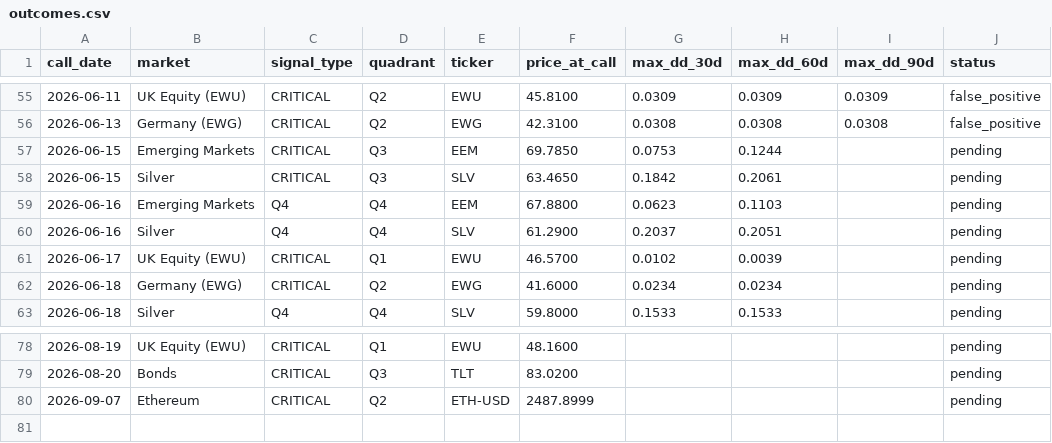
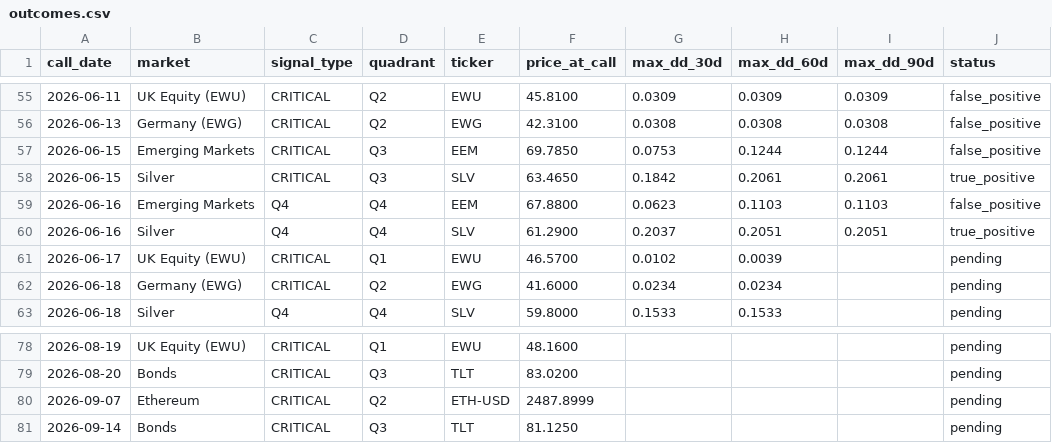
Before and after one commit to vonlambda/lambda-f-dashboard, a CSV file: outcomes.csv, drawn as a sheet; only a part is shown, gaps mark what is left out.

```diff
--- a/outcomes.csv
+++ b/outcomes.csv
@@ -56,6 +56,6 @@ call_date,market,signal_type,quadrant,ticker,price_at_call,max_dd_30d,max_dd_60d
 2026-06-13,Germany (EWG),CRITICAL,Q2,EWG,42.3100,0.0308,0.0308,0.0308,false_positive
-2026-06-15,Emerging Markets,CRITICAL,Q3,EEM,69.7850,0.0753,0.1244,,pending
-2026-06-15,Silver,CRITICAL,Q3,SLV,63.4650,0.1842,0.2061,,pending
-2026-06-16,Emerging Markets,Q4,Q4,EEM,67.8800,0.0623,0.1103,,pending
-2026-06-16,Silver,Q4,Q4,SLV,61.2900,0.2037,0.2051,,pending
+2026-06-15,Emerging Markets,CRITICAL,Q3,EEM,69.7850,0.0753,0.1244,0.1244,false_positive
+2026-06-15,Silver,CRITICAL,Q3,SLV,63.4650,0.1842,0.2061,0.2061,true_positive
+2026-06-16,Emerging Markets,Q4,Q4,EEM,67.8800,0.0623,0.1103,0.1103,false_positive
+2026-06-16,Silver,Q4,Q4,SLV,61.2900,0.2037,0.2051,0.2051,true_positive
 2026-06-17,UK Equity (EWU),CRITICAL,Q1,EWU,46.5700,0.0102,0.0039,,pending
@@ -80 +80,2 @@ call_date,market,signal_type,quadrant,ticker,price_at_call,max_dd_30d,max_dd_60d
 2026-09-07,Ethereum,CRITICAL,Q2,ETH-USD,2487.8999,,,,pending
+2026-09-14,Bonds,CRITICAL,Q3,TLT,81.1250,,,,pending
```
